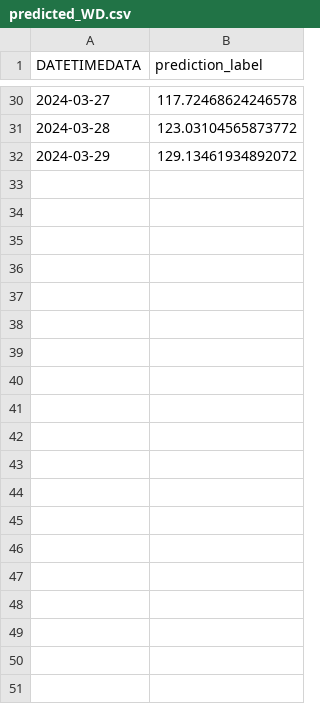
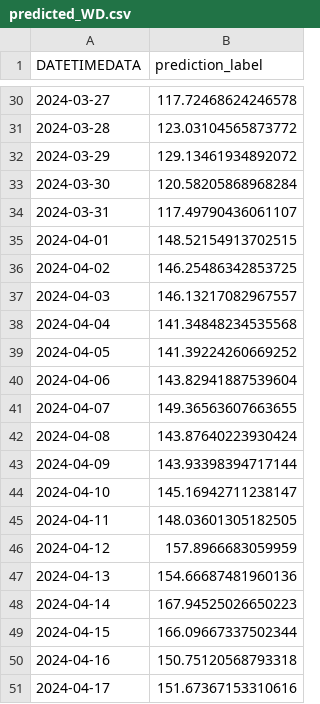
Before and after one commit to WWW-boop/Term-Project-Dashboard-Dash, a CSV file: csv/predicted_WD.csv, drawn as a sheet; only a part is shown, gaps mark what is left out; the diff covers the shown part only.

Commit message:
Update predict 60 days.

```diff
--- a/csv/predicted_WD.csv
+++ b/csv/predicted_WD.csv
@@ -32 +32,20 @@ DATETIMEDATA,prediction_label
 2024-03-29,129.13461934892072
+2024-03-30,120.58205868968284
+2024-03-31,117.49790436061107
+2024-04-01,148.52154913702515
+2024-04-02,146.25486342853725
+2024-04-03,146.13217082967557
+2024-04-04,141.34848234535568
+2024-04-05,141.39224260669252
+2024-04-06,143.82941887539604
+2024-04-07,149.36563607663655
+2024-04-08,143.87640223930424
+2024-04-09,143.93398394717144
+2024-04-10,145.16942711238147
+2024-04-11,148.03601305182505
+2024-04-12,157.8966683059959
+2024-04-13,154.66687481960136
+2024-04-14,167.94525026650223
+2024-04-15,166.09667337502344
+2024-04-16,150.75120568793318
+2024-04-17,151.67367153310616
```
Also changed, not shown: 11 added rows elsewhere in this file, csv/predicted_pm25--5.csv, 1 other file.
